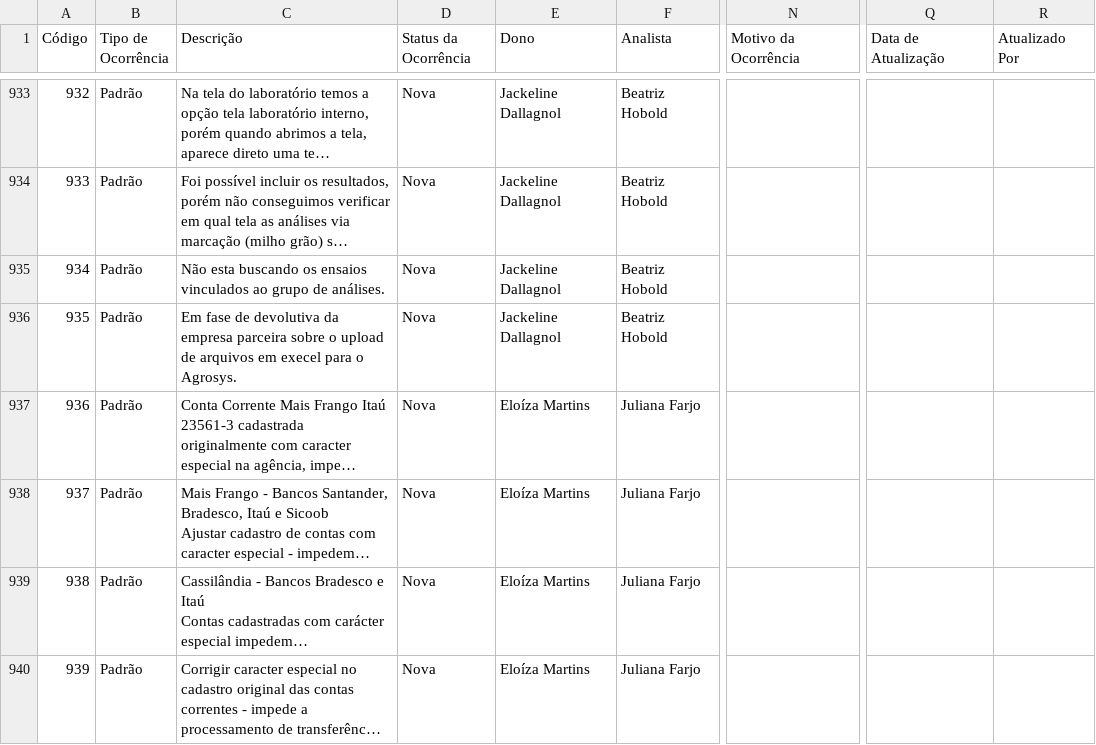
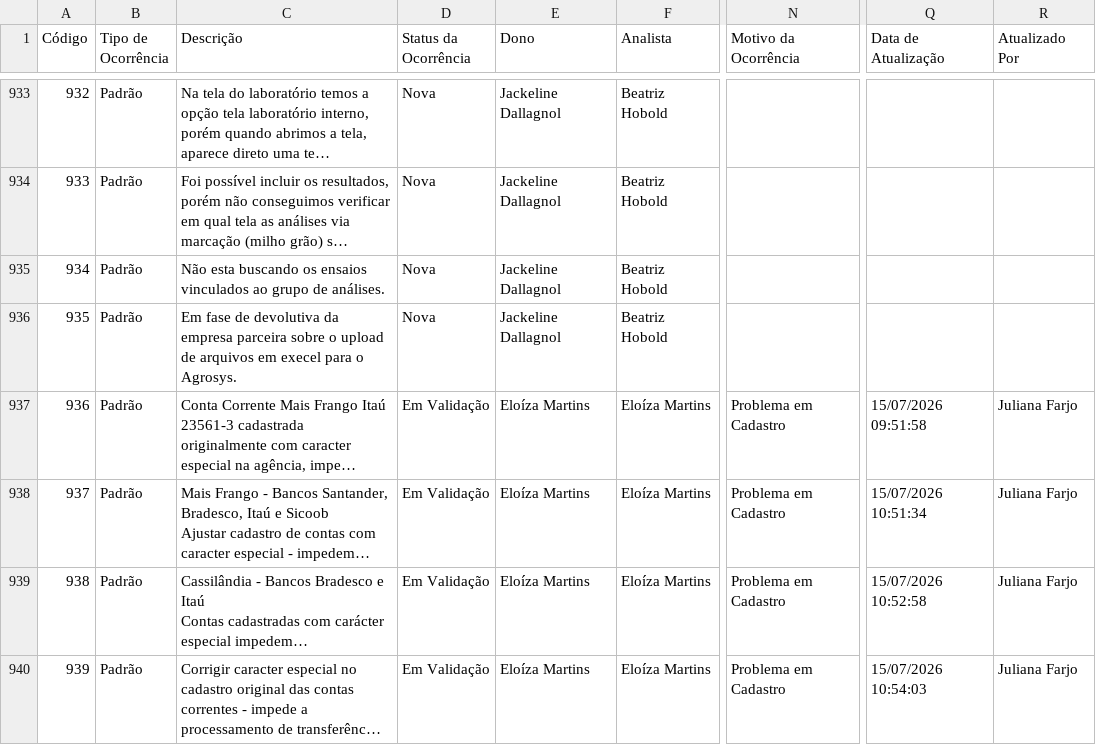
Before and after one commit to Josimesio/SIT_Conecta, a CSV file: output/Ocorrencias_Consolidadas_atualizado.csv, drawn as a sheet; only a part is shown, gaps mark what is left out; long unchanged cells end in …; the diff covers the shown part only; the diff names each change by its address in the sheet, - before the commit and + after, or states it on an @@ line.

Commit message:
atualização 16.07.2026 13:30

```diff
--- a/output/Ocorrencias_Consolidadas_atualizado.csv
+++ b/output/Ocorrencias_Consolidadas_atualizado.csv
-D937:D940 (Status da Ocorrência): Nova
+D937:D940 (Status da Ocorrência): Em Validação
-F937:F940 (Analista): Juliana Farjo
+F937:F940 (Analista): Eloíza Martins
-N937:N940 (Motivo da Ocorrência): (empty)
+N937:N940 (Motivo da Ocorrência): Problema em Cadastro
-Q937 (Data de Atualização): (empty)
+Q937 (Data de Atualização): 15/07/2026 09:51:58
-R937:R940 (Atualizado Por): (empty)
+R937:R940 (Atualizado Por): Juliana Farjo
-Q938 (Data de Atualização): (empty)
+Q938 (Data de Atualização): 15/07/2026 10:51:34
-Q939 (Data de Atualização): (empty)
+Q939 (Data de Atualização): 15/07/2026 10:52:58
-Q940 (Data de Atualização): (empty)
+Q940 (Data de Atualização): 15/07/2026 10:54:03
```
Also changed, not shown: 4 added rows and 33 edited cells elsewhere in this file, 2 other files.
